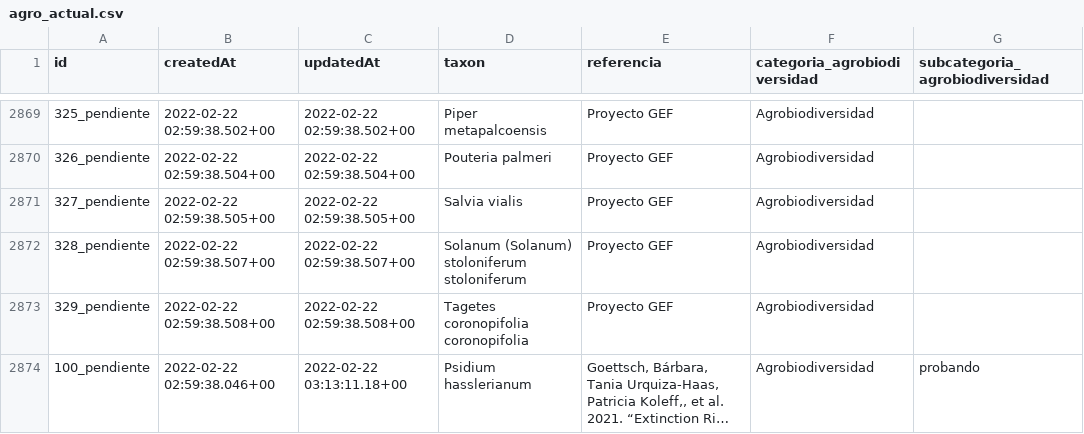
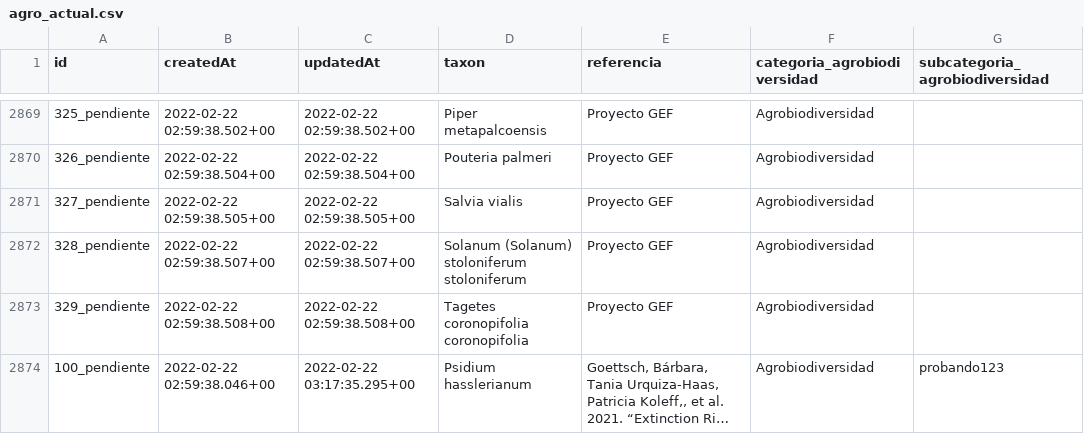
Before and after one commit to CONABIO/catalogo-agrobiodiversidad, a CSV file: agro_actual.csv, drawn as a sheet; only a part is shown, gaps mark what is left out; long unchanged cells end in …; the diff names each change by its address in the sheet, - before the commit and + after, or states it on an @@ line.

```diff
--- a/agro_actual.csv
+++ b/agro_actual.csv
-C2874 (updatedAt): 2022-02-22 03:13:11.18+00
+C2874 (updatedAt): 2022-02-22 03:17:35.295+00
-G2874 (subcategoria_agrobiodiversidad): probando
+G2874 (subcategoria_agrobiodiversidad): probando123
```
Also changed, not shown: 1 other file.
